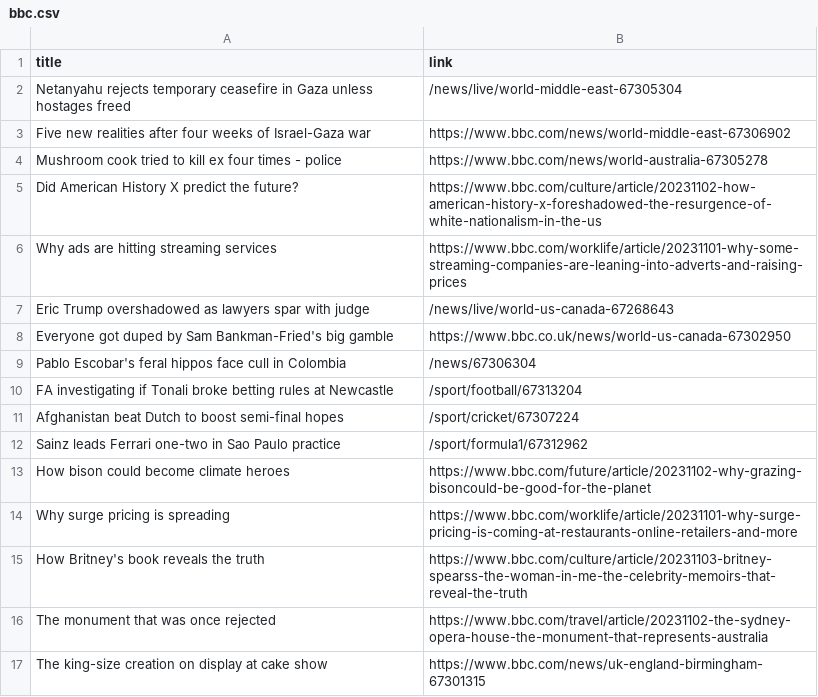
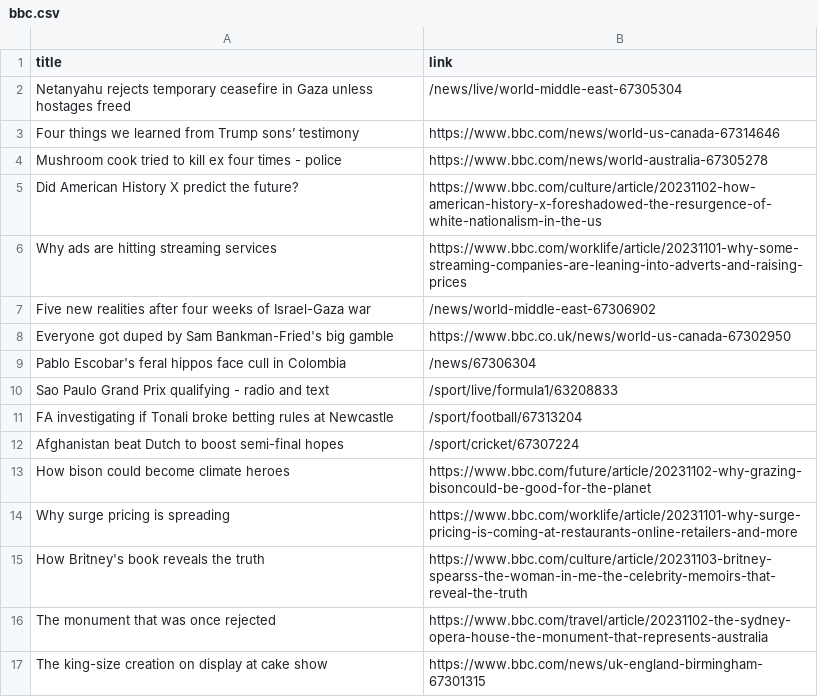
Before and after one commit to luyi-eve/automatic-scraper-bbc, a CSV file: bbc.csv, drawn as a sheet; only a part is shown; removed rows and columns are numbered as before the commit, all else as after; the diff names each change by its address in the sheet, - before the commit and + after, or states it on an @@ line.

```diff
--- a/bbc.csv
+++ b/bbc.csv
-row 3: Five new realities after four weeks of Israel-Gaza war | https://www.bbc.com/news/world-middle-east-67306902
+row 3: Four things we learned from Trump sons’ testimony | https://www.bbc.com/news/world-us-canada-67314646
-row 7: Eric Trump overshadowed as lawyers spar with judge | /news/live/world-us-canada-67268643
+row 7: Five new realities after four weeks of Israel-Gaza war | /news/world-middle-east-67306902
+row 10: Sao Paulo Grand Prix qualifying - radio and text | /sport/live/formula1/63208833
-row 12: Sainz leads Ferrari one-two in Sao Paulo practice | /sport/formula1/67312962
```
